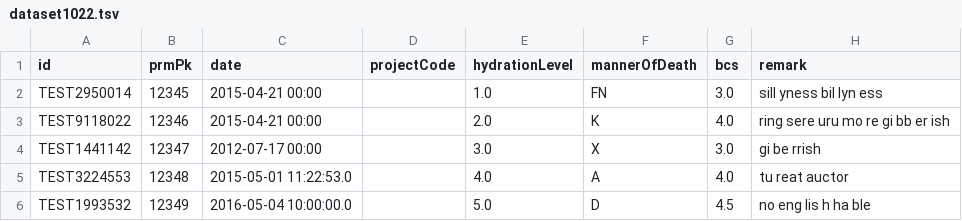
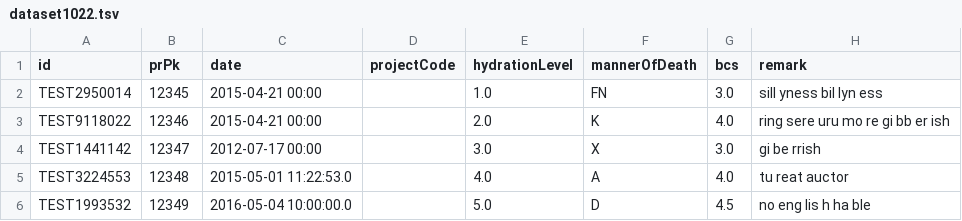
Before and after one commit to LabKey/cnprcEHRModules, a TSV file: cnprc_ehr/resources/referenceStudy/datasets/dataset1022.tsv, drawn as a sheet; only a part is shown; the diff names each change by its address in the sheet, - before the commit and + after, or states it on an @@ line.

Commit message:
Modified necropsy, biopsy, and treatment order ETLs and views. Also modified SNOMED view. And adjusted sample data columns.

```diff
--- a/cnprc_ehr/resources/referenceStudy/datasets/dataset1022.tsv
+++ b/cnprc_ehr/resources/referenceStudy/datasets/dataset1022.tsv
-B1: prmPk
+B1: prPk
```
Also changed, not shown: cnprc_ehr/resources/referenceStudy/datasets/dataset1025.tsv, 9 other files.
